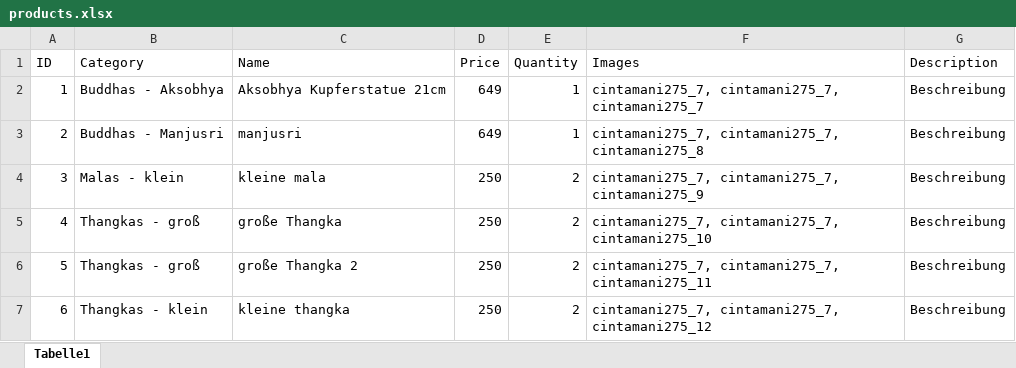
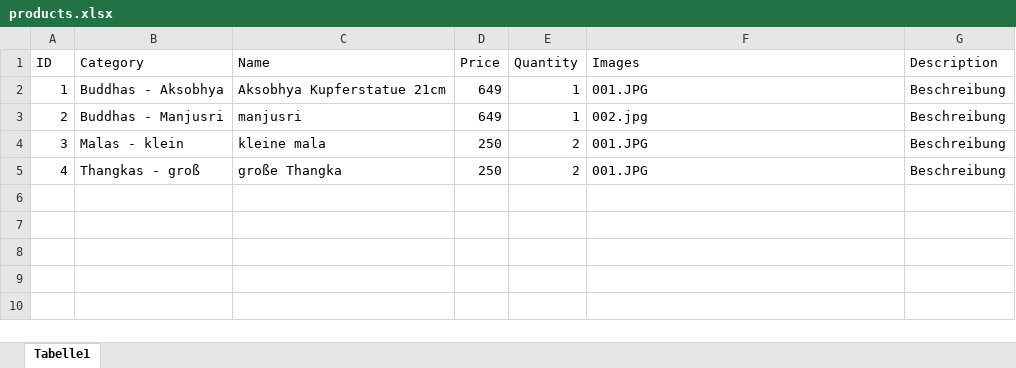
Before and after one commit to jnes92/react-cintamani, an Excel workbook: cintamani-next/data/products.xlsx, sheet Tabelle1, drawn as a sheet; values as stored, in another font and other column widths than the file's, no borders; the diff names each change by its address in the sheet, - before the commit and + after, or states it on an @@ line.

Commit message:
#59: Check if all images exist, before importing

```diff
--- a/cintamani-next/data/products.xlsx (sheet Tabelle1)
+++ b/cintamani-next/data/products.xlsx (sheet Tabelle1)
-F2 (Images): cintamani275_7, cintamani275_7, cintamani275_7
+F2 (Images): 001.JPG
-F3 (Images): cintamani275_7, cintamani275_7, cintamani275_8
+F3 (Images): 002.jpg
-F4 (Images): cintamani275_7, cintamani275_7, cintamani275_9
+F4 (Images): 001.JPG
-F5 (Images): cintamani275_7, cintamani275_7, cintamani275_10
+F5 (Images): 001.JPG
-row 6: 5 | Thangkas - groß | große Thangka 2 | 250 | 2 | cintamani275_7, cintamani275_7, cintamani275_11 | Beschreibung
-row 7: 6 | Thangkas - klein | kleine thangka | 250 | 2 | cintamani275_7, cintamani275_7, cintamani275_12 | Beschreibung
```
Also changed, not shown: 8 other files.
